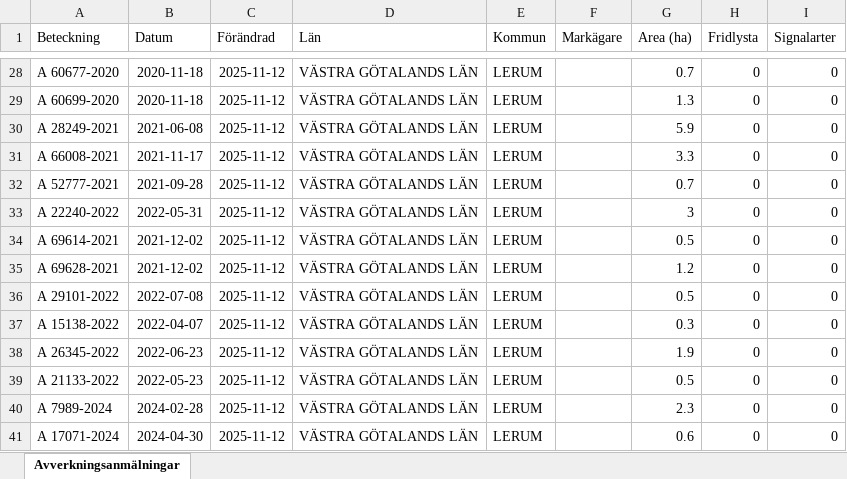
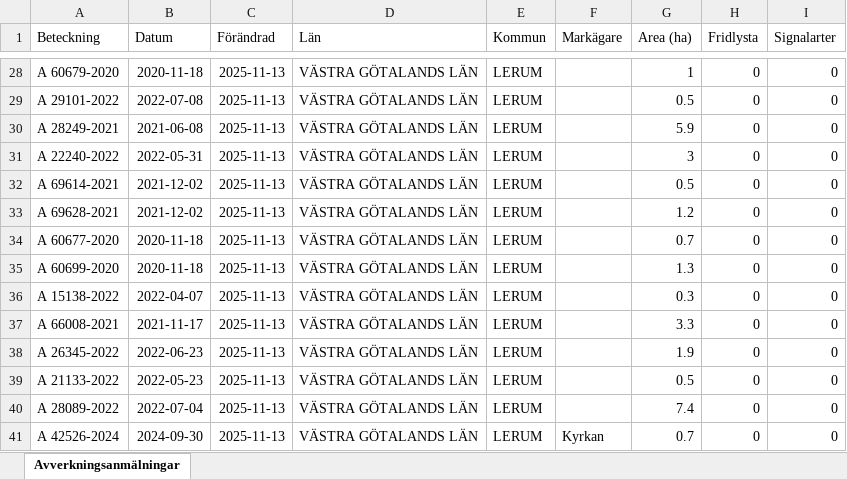
Before and after one commit to klasma/Logging_1441, an Excel workbook: Översikt LERUM.xlsx, sheet Avverkningsanmälningar, drawn as a sheet; only a part is shown, gaps mark what is left out; values as stored, in another font and other column widths than the file's, no borders; the diff covers the shown part only; the diff names each change by its address in the sheet, - before the commit and + after, or states it on an @@ line.

```diff
--- a/Översikt LERUM.xlsx (sheet Avverkningsanmälningar)
+++ b/Översikt LERUM.xlsx (sheet Avverkningsanmälningar)
-A28 (Beteckning): A 60677-2020
+A28 (Beteckning): A 60679-2020
-C28:C41 (Förändrad): 2025-11-12
+C28:C41 (Förändrad): 2025-11-13
-G28 (Area (ha)): 0.7
+G28 (Area (ha)): 1
-A29 (Beteckning): A 60699-2020
+A29 (Beteckning): A 29101-2022
-B29 (Datum): 2020-11-18
+B29 (Datum): 2022-07-08
-G29 (Area (ha)): 1.3
+G29 (Area (ha)): 0.5
-A31 (Beteckning): A 66008-2021
+A31 (Beteckning): A 22240-2022
-B31 (Datum): 2021-11-17
+B31 (Datum): 2022-05-31
-G31 (Area (ha)): 3.3
+G31 (Area (ha)): 3
-A32 (Beteckning): A 52777-2021
+A32 (Beteckning): A 69614-2021
-B32 (Datum): 2021-09-28
+B32 (Datum): 2021-12-02
-G32 (Area (ha)): 0.7
+G32 (Area (ha)): 0.5
-A33 (Beteckning): A 22240-2022
+A33 (Beteckning): A 69628-2021
-B33 (Datum): 2022-05-31
+B33 (Datum): 2021-12-02
-G33 (Area (ha)): 3
+G33 (Area (ha)): 1.2
-A34 (Beteckning): A 69614-2021
+A34 (Beteckning): A 60677-2020
-B34:B35 (Datum): 2021-12-02
+B34:B35 (Datum): 2020-11-18
-G34 (Area (ha)): 0.5
+G34 (Area (ha)): 0.7
-A35 (Beteckning): A 69628-2021
+A35 (Beteckning): A 60699-2020
-G35 (Area (ha)): 1.2
+G35 (Area (ha)): 1.3
-A36 (Beteckning): A 29101-2022
+A36 (Beteckning): A 15138-2022
-B36 (Datum): 2022-07-08
+B36 (Datum): 2022-04-07
-G36 (Area (ha)): 0.5
+G36 (Area (ha)): 0.3
-A37 (Beteckning): A 15138-2022
+A37 (Beteckning): A 66008-2021
-B37 (Datum): 2022-04-07
+B37 (Datum): 2021-11-17
-G37 (Area (ha)): 0.3
+G37 (Area (ha)): 3.3
-A40 (Beteckning): A 7989-2024
+A40 (Beteckning): A 28089-2022
-B40 (Datum): 2024-02-28
+B40 (Datum): 2022-07-04
-G40 (Area (ha)): 2.3
+G40 (Area (ha)): 7.4
-A41 (Beteckning): A 17071-2024
+A41 (Beteckning): A 42526-2024
-B41 (Datum): 2024-04-30
+B41 (Datum): 2024-09-30
-F41 (Markägare): (empty)
+F41 (Markägare): Kyrkan
-G41 (Area (ha)): 0.6
+G41 (Area (ha)): 0.7
```
Also changed, not shown: 444 edited cells elsewhere in this sheet, artfynd/A 14442-2025 artfynd.xlsx, artfynd/A 2440-2023 artfynd.xlsx, 53 other files.
